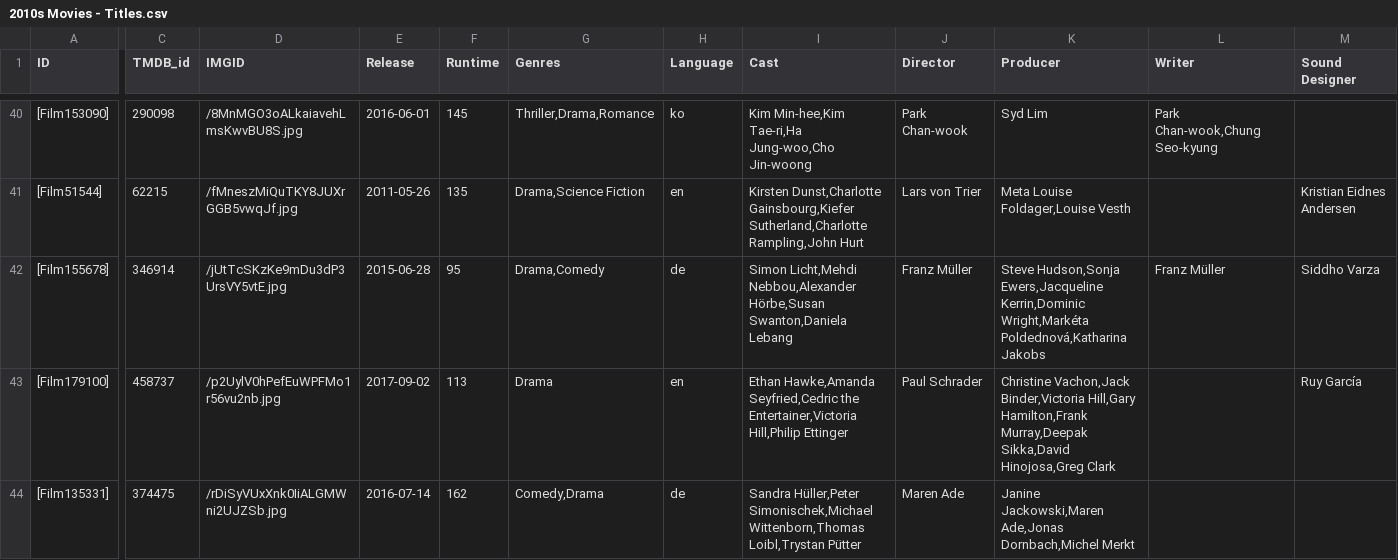
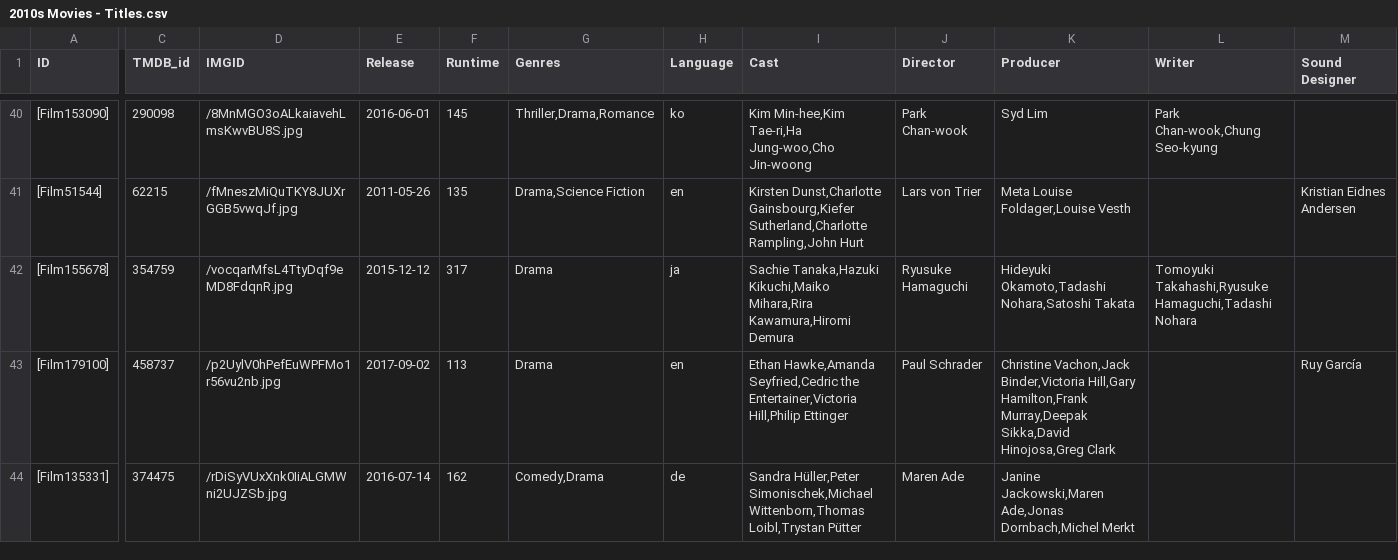
Before and after one commit to YasashiiDia/ModifiedBorda, a CSV file: data/2010s Movies - Titles.csv (was 2010s Movies - Titles.csv), drawn as a sheet; only a part is shown, gaps mark what is left out; the diff covers the shown part only; the diff names each change by its address in the sheet, - before the commit and + after, or states it on an @@ line.

```diff
--- a/2010s Movies - Titles.csv
+++ b/data/2010s Movies - Titles.csv
-C42 (TMDB_id): 346914
+C42 (TMDB_id): 354759
-D42 (IMGID): /jUtTcSKzKe9mDu3dP3UrsVY5vtE.jpg
+D42 (IMGID): /vocqarMfsL4TtyDqf9eMD8FdqnR.jpg
-E42 (Release): 2015-06-28
+E42 (Release): 2015-12-12
-F42 (Runtime): 95
+F42 (Runtime): 317
-G42 (Genres): Drama,Comedy
+G42 (Genres): Drama
-H42 (Language): de
+H42 (Language): ja
-I42 (Cast): Simon Licht,Mehdi Nebbou,Alexander Hörbe,Susan Swanton,Daniela Lebang
+I42 (Cast): Sachie Tanaka,Hazuki Kikuchi,Maiko Mihara,Rira Kawamura,Hiromi Demura
-J42 (Director): Franz Müller
+J42 (Director): Ryusuke Hamaguchi
-K42 (Producer): Steve Hudson,Sonja Ewers,Jacqueline Kerrin,Dominic Wright,Markéta Poldednová,Katharina Jakobs
+K42 (Producer): Hideyuki Okamoto,Tadashi Nohara,Satoshi Takata
-L42 (Writer): Franz Müller
+L42 (Writer): Tomoyuki Takahashi,Ryusuke Hamaguchi,Tadashi Nohara
-M42 (Sound Designer): Siddho Varza
+M42 (Sound Designer): (empty)
```
Also changed, not shown: 79 edited cells elsewhere in this file, 1 other file.
